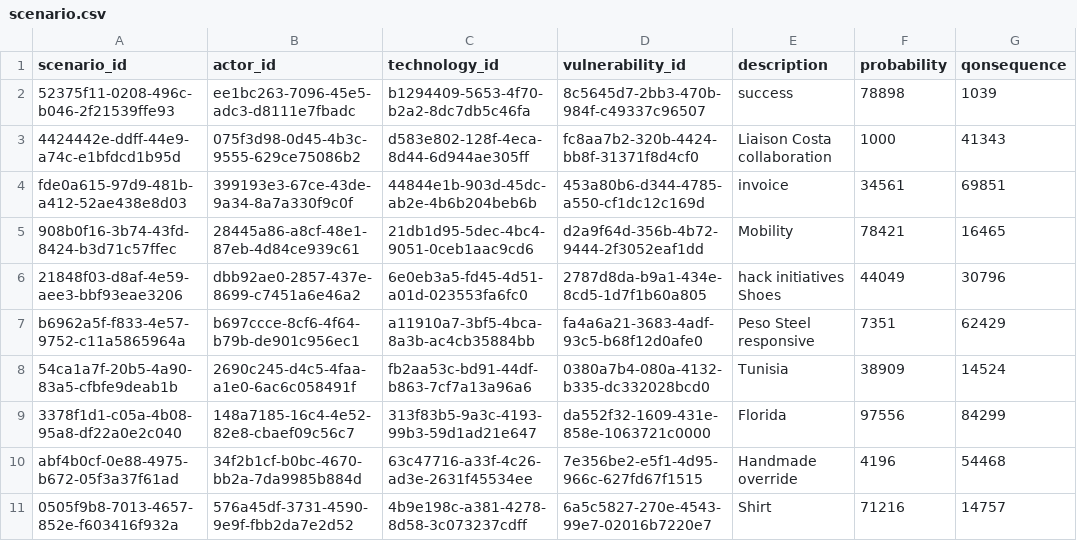
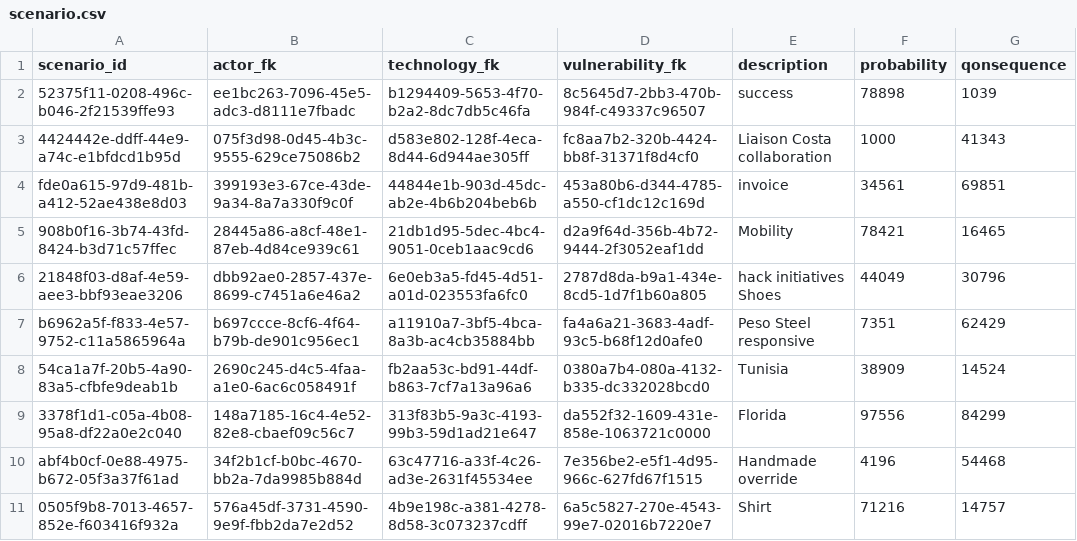
Before and after one commit to kabaakh/pragrisk, a CSV file: src/main/resources/config/liquibase/fake-data/scenario.csv, drawn as a sheet.

```diff
--- a/src/main/resources/config/liquibase/fake-data/scenario.csv
+++ b/src/main/resources/config/liquibase/fake-data/scenario.csv
@@ -1,2 +1,2 @@
-scenario_id;actor_id;technology_id;vulnerability_id;description;probability;qonsequence
+scenario_id;actor_fk;technology_fk;vulnerability_fk;description;probability;qonsequence
 52375f11-0208-496c-b046-2f21539ffe93;ee1bc263-7096-45e5-adc3-d8111e7fbadc;b1294409-5653-4f70-b2a2-8dc7db5c46fa;8c5645d7-2bb3-470b-984f-c49337c96507;success;78898;1039
```
Also changed, not shown: 46 other files.
